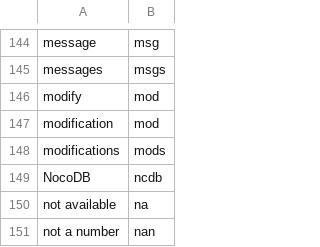
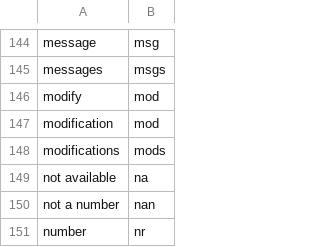
Before and after one commit to rpkg-dev/pkgsnip, a CSV file: data-raw/abbrs.csv, drawn as a sheet; only a part is shown, gaps mark what is left out; the shorter side is filled out with more unchanged rows.

Commit message:
feat: remove `ncdb` abbr

```diff
--- a/data-raw/abbrs.csv
+++ b/data-raw/abbrs.csv
@@ -148,3 +148,2 @@ modification,mod
 modifications,mods
-NocoDB,ncdb
 not available,na
```
Also changed, not shown: 5 other files.
